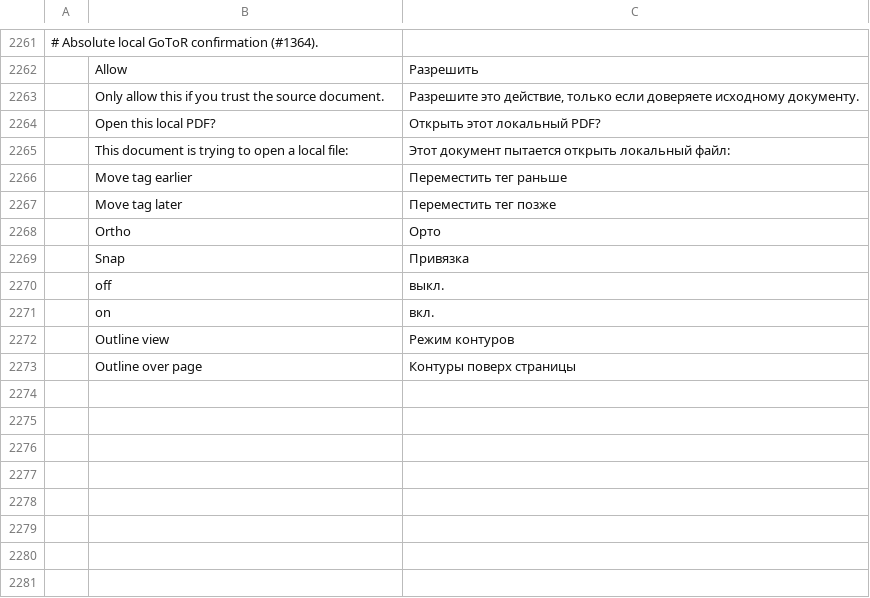
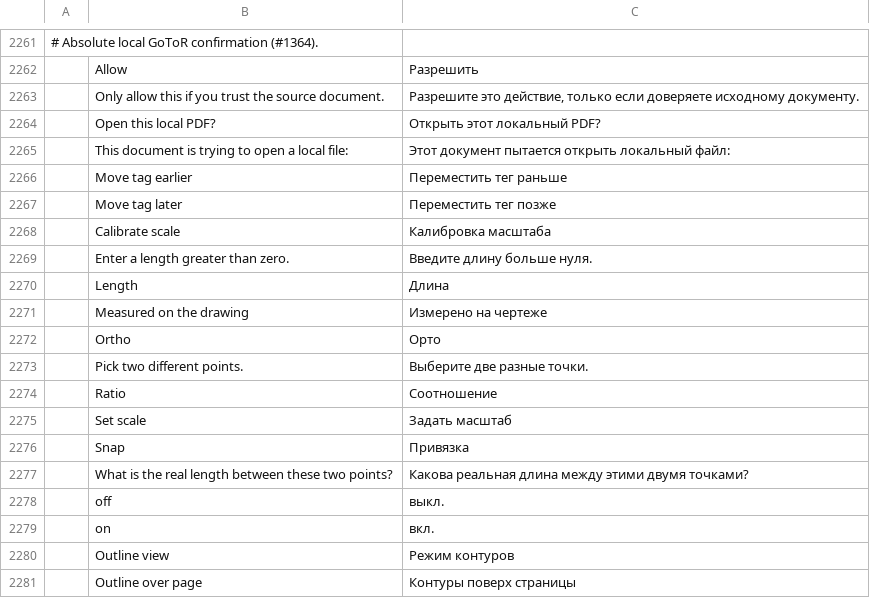
Before and after one commit to elsheikhayman/pdfcraft, a TSV file: crates/ui-egui/src/i18n/ru.tsv, drawn as a sheet; only a part is shown, gaps mark what is left out; the diff names each change by its address in the sheet, - before the commit and + after, or states it on an @@ line.

```diff
--- a/crates/ui-egui/src/i18n/ru.tsv
+++ b/crates/ui-egui/src/i18n/ru.tsv
+row 2268:  | Calibrate scale | Калибровка масштаба
+row 2269:  | Enter a length greater than zero. | Введите длину больше нуля.
+row 2270:  | Length | Длина
+row 2271:  | Measured on the drawing | Измерено на чертеже
+row 2273:  | Pick two different points. | Выберите две разные точки.
+row 2274:  | Ratio | Соотношение
+row 2275:  | Set scale | Задать масштаб
+row 2277:  | What is the real length between these two points? | Какова реальная длина между этими двумя точками?
```
Also changed, not shown: crates/ui-egui/src/i18n/bg.tsv, crates/ui-egui/src/i18n/el.tsv, 21 other files.
